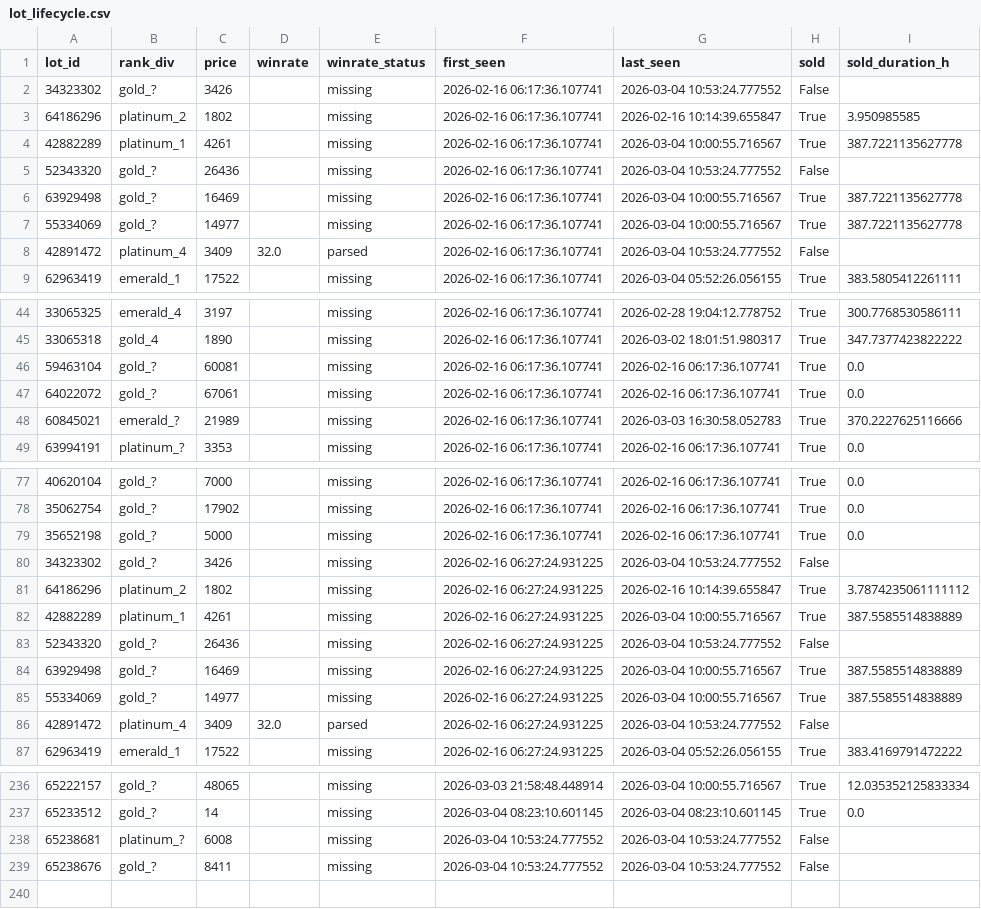
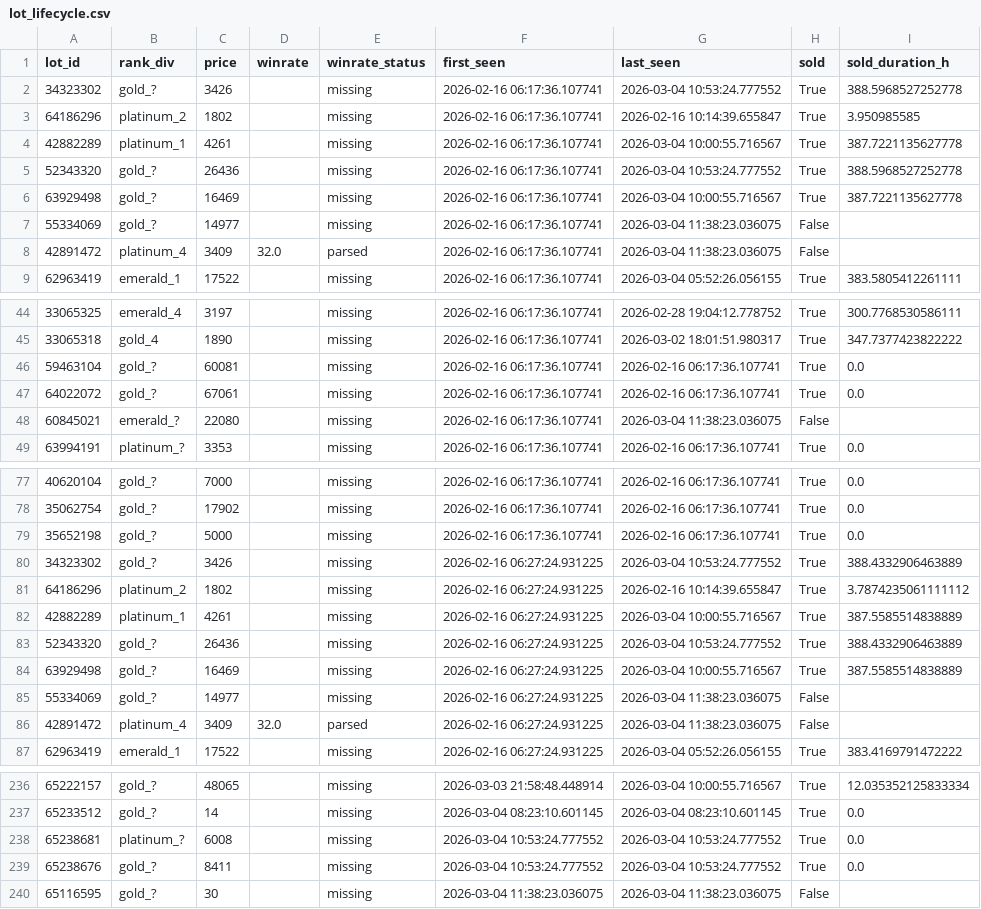
Before and after one commit to bel1k66/funpay-tracker, a CSV file: lot_lifecycle.csv, drawn as a sheet; only a part is shown, gaps mark what is left out; the diff covers the shown part only.

```diff
--- a/lot_lifecycle.csv
+++ b/lot_lifecycle.csv
@@ -1,9 +1,9 @@
 lot_id,rank_div,price,winrate,winrate_status,first_seen,last_seen,sold,sold_duration_h
-34323302,gold_?,3426,,missing,2026-02-16 06:17:36.107741,2026-03-04 10:53:24.777552,False,
+34323302,gold_?,3426,,missing,2026-02-16 06:17:36.107741,2026-03-04 10:53:24.777552,True,388.5968527252778
 64186296,platinum_2,1802,,missing,2026-02-16 06:17:36.107741,2026-02-16 10:14:39.655847,True,3.950985585
 42882289,platinum_1,4261,,missing,2026-02-16 06:17:36.107741,2026-03-04 10:00:55.716567,True,387.7221135627778
-52343320,gold_?,26436,,missing,2026-02-16 06:17:36.107741,2026-03-04 10:53:24.777552,False,
+52343320,gold_?,26436,,missing,2026-02-16 06:17:36.107741,2026-03-04 10:53:24.777552,True,388.5968527252778
 63929498,gold_?,16469,,missing,2026-02-16 06:17:36.107741,2026-03-04 10:00:55.716567,True,387.7221135627778
-55334069,gold_?,14977,,missing,2026-02-16 06:17:36.107741,2026-03-04 10:00:55.716567,True,387.7221135627778
-42891472,platinum_4,3409,32.0,parsed,2026-02-16 06:17:36.107741,2026-03-04 10:53:24.777552,False,
+55334069,gold_?,14977,,missing,2026-02-16 06:17:36.107741,2026-03-04 11:38:23.036075,False,
+42891472,platinum_4,3409,32.0,parsed,2026-02-16 06:17:36.107741,2026-03-04 11:38:23.036075,False,
 62963419,emerald_1,17522,,missing,2026-02-16 06:17:36.107741,2026-03-04 05:52:26.056155,True,383.5805412261111
@@ -47,3 +47,3 @@ lot_id,rank_div,price,winrate,winrate_status,first_seen,last_seen,sold,sold_dura
 64022072,gold_?,67061,,missing,2026-02-16 06:17:36.107741,2026-02-16 06:17:36.107741,True,0.0
-60845021,emerald_?,21989,,missing,2026-02-16 06:17:36.107741,2026-03-03 16:30:58.052783,True,370.2227625116666
+60845021,emerald_?,22080,,missing,2026-02-16 06:17:36.107741,2026-03-04 11:38:23.036075,False,
 63994191,platinum_?,3353,,missing,2026-02-16 06:17:36.107741,2026-02-16 06:17:36.107741,True,0.0
@@ -79,9 +79,9 @@ lot_id,rank_div,price,winrate,winrate_status,first_seen,last_seen,sold,sold_dura
 35652198,gold_?,5000,,missing,2026-02-16 06:17:36.107741,2026-02-16 06:17:36.107741,True,0.0
-34323302,gold_?,3426,,missing,2026-02-16 06:27:24.931225,2026-03-04 10:53:24.777552,False,
+34323302,gold_?,3426,,missing,2026-02-16 06:27:24.931225,2026-03-04 10:53:24.777552,True,388.4332906463889
 64186296,platinum_2,1802,,missing,2026-02-16 06:27:24.931225,2026-02-16 10:14:39.655847,True,3.7874235061111112
 42882289,platinum_1,4261,,missing,2026-02-16 06:27:24.931225,2026-03-04 10:00:55.716567,True,387.5585514838889
-52343320,gold_?,26436,,missing,2026-02-16 06:27:24.931225,2026-03-04 10:53:24.777552,False,
+52343320,gold_?,26436,,missing,2026-02-16 06:27:24.931225,2026-03-04 10:53:24.777552,True,388.4332906463889
 63929498,gold_?,16469,,missing,2026-02-16 06:27:24.931225,2026-03-04 10:00:55.716567,True,387.5585514838889
-55334069,gold_?,14977,,missing,2026-02-16 06:27:24.931225,2026-03-04 10:00:55.716567,True,387.5585514838889
-42891472,platinum_4,3409,32.0,parsed,2026-02-16 06:27:24.931225,2026-03-04 10:53:24.777552,False,
+55334069,gold_?,14977,,missing,2026-02-16 06:27:24.931225,2026-03-04 11:38:23.036075,False,
+42891472,platinum_4,3409,32.0,parsed,2026-02-16 06:27:24.931225,2026-03-04 11:38:23.036075,False,
 62963419,emerald_1,17522,,missing,2026-02-16 06:27:24.931225,2026-03-04 05:52:26.056155,True,383.4169791472222
@@ -237,3 +237,4 @@ lot_id,rank_div,price,winrate,winrate_status,first_seen,last_seen,sold,sold_dura
 65233512,gold_?,14,,missing,2026-03-04 08:23:10.601145,2026-03-04 08:23:10.601145,True,0.0
-65238681,platinum_?,6008,,missing,2026-03-04 10:53:24.777552,2026-03-04 10:53:24.777552,False,
-65238676,gold_?,8411,,missing,2026-03-04 10:53:24.777552,2026-03-04 10:53:24.777552,False,
+65238681,platinum_?,6008,,missing,2026-03-04 10:53:24.777552,2026-03-04 10:53:24.777552,True,0.0
+65238676,gold_?,8411,,missing,2026-03-04 10:53:24.777552,2026-03-04 10:53:24.777552,True,0.0
+65116595,gold_?,30,,missing,2026-03-04 11:38:23.036075,2026-03-04 11:38:23.036075,False,
```
Also changed, not shown: 30 edited cells elsewhere in this file.
